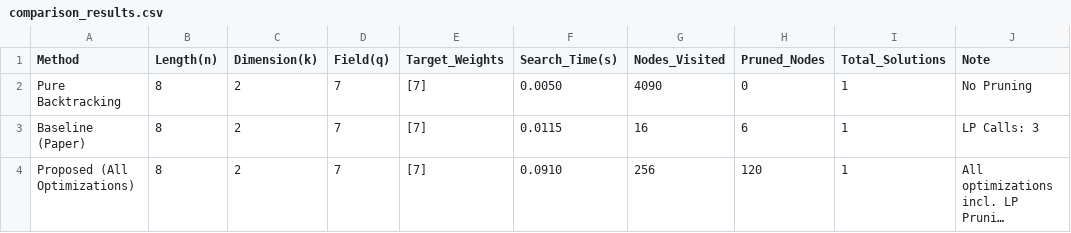
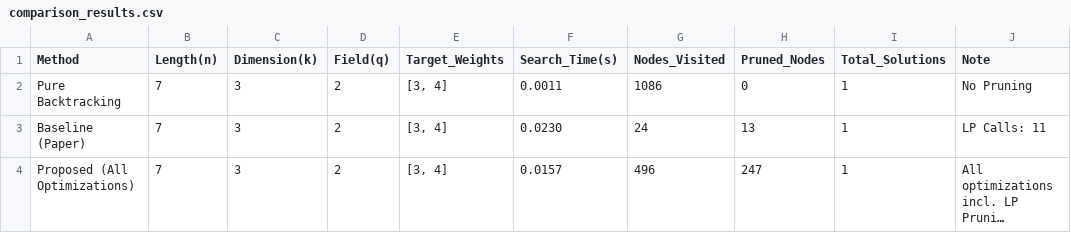
Before and after one commit to lingling0727/Co-AI-Track1, a CSV file: comparison_results.csv, drawn as a sheet; long unchanged cells end in …; the diff names each change by its address in the sheet, - before the commit and + after, or states it on an @@ line.

```diff
--- a/comparison_results.csv
+++ b/comparison_results.csv
-B2:B4 (Length(n)): 8
+B2:B4 (Length(n)): 7
-C2:C4 (Dimension(k)): 2
+C2:C4 (Dimension(k)): 3
-D2:D4 (Field(q)): 7
+D2:D4 (Field(q)): 2
-E2:E4 (Target_Weights): [7]
+E2:E4 (Target_Weights): [3, 4]
-F2 (Search_Time(s)): 0.0050
+F2 (Search_Time(s)): 0.0011
-G2 (Nodes_Visited): 4090
+G2 (Nodes_Visited): 1086
-F3 (Search_Time(s)): 0.0115
+F3 (Search_Time(s)): 0.0230
-G3 (Nodes_Visited): 16
+G3 (Nodes_Visited): 24
-H3 (Pruned_Nodes): 6
+H3 (Pruned_Nodes): 13
-J3 (Note): LP Calls: 3
+J3 (Note): LP Calls: 11
-F4 (Search_Time(s)): 0.0910
+F4 (Search_Time(s)): 0.0157
-G4 (Nodes_Visited): 256
+G4 (Nodes_Visited): 496
-H4 (Pruned_Nodes): 120
+H4 (Pruned_Nodes): 247
```
Also changed, not shown: comparison_summary.csv, trial2/experiment_results.csv, 3 other files.
